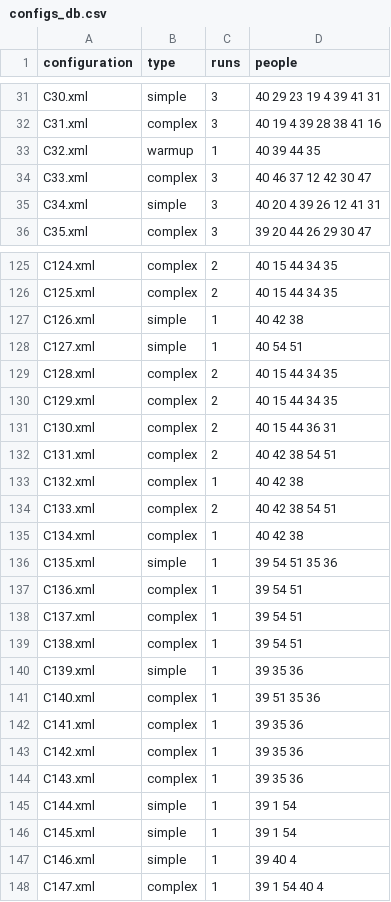
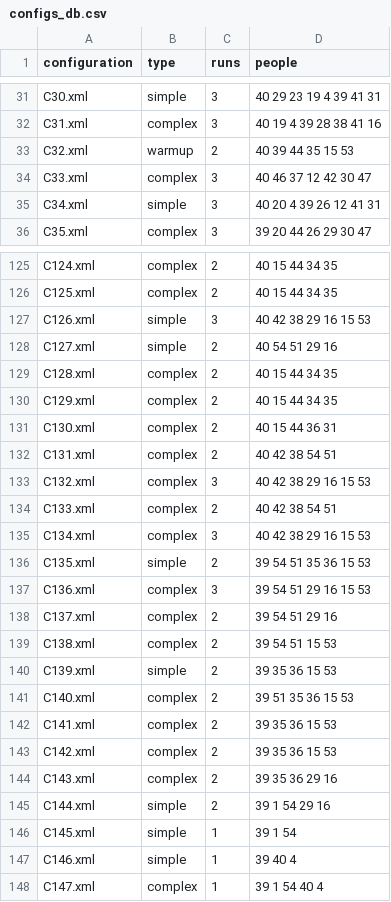
Before and after one commit to prashant-jayan21/minecraft-dialogue, a CSV file: build/install/Python_Examples/configs_db.csv, drawn as a sheet; only a part is shown, gaps mark what is left out.

Commit message:
chore: Update configs DB post session 33

```diff
--- a/build/install/Python_Examples/configs_db.csv
+++ b/build/install/Python_Examples/configs_db.csv
@@ -32,3 +32,3 @@ C30.xml,simple,3,40 29 23 19 4 39 41 31
 C31.xml,complex,3,40 19 4 39 28 38 41 16
-C32.xml,warmup,1,40 39 44 35
+C32.xml,warmup,2,40 39 44 35 15 53
 C33.xml,complex,3,40 46 37 12 42 30 47
@@ -126,4 +126,4 @@ C124.xml,complex,2,40 15 44 34 35
 C125.xml,complex,2,40 15 44 34 35
-C126.xml,simple,1,40 42 38
-C127.xml,simple,1,40 54 51
+C126.xml,simple,3,40 42 38 29 16 15 53
+C127.xml,simple,2,40 54 51 29 16
 C128.xml,complex,2,40 15 44 34 35
@@ -132,15 +132,15 @@ C130.xml,complex,2,40 15 44 36 31
 C131.xml,complex,2,40 42 38 54 51
-C132.xml,complex,1,40 42 38
+C132.xml,complex,3,40 42 38 29 16 15 53
 C133.xml,complex,2,40 42 38 54 51
-C134.xml,complex,1,40 42 38
-C135.xml,simple,1,39 54 51 35 36
-C136.xml,complex,1,39 54 51
-C137.xml,complex,1,39 54 51
-C138.xml,complex,1,39 54 51
-C139.xml,simple,1,39 35 36
-C140.xml,complex,1,39 51 35 36
-C141.xml,complex,1,39 35 36
-C142.xml,complex,1,39 35 36
-C143.xml,complex,1,39 35 36
-C144.xml,simple,1,39 1 54
+C134.xml,complex,3,40 42 38 29 16 15 53
+C135.xml,simple,2,39 54 51 35 36 15 53
+C136.xml,complex,3,39 54 51 29 16 15 53
+C137.xml,complex,2,39 54 51 29 16
+C138.xml,complex,2,39 54 51 15 53
+C139.xml,simple,2,39 35 36 15 53
+C140.xml,complex,2,39 51 35 36 15 53
+C141.xml,complex,2,39 35 36 15 53
+C142.xml,complex,2,39 35 36 15 53
+C143.xml,complex,2,39 35 36 29 16
+C144.xml,simple,2,39 1 54 29 16
 C145.xml,simple,1,39 1 54
```
